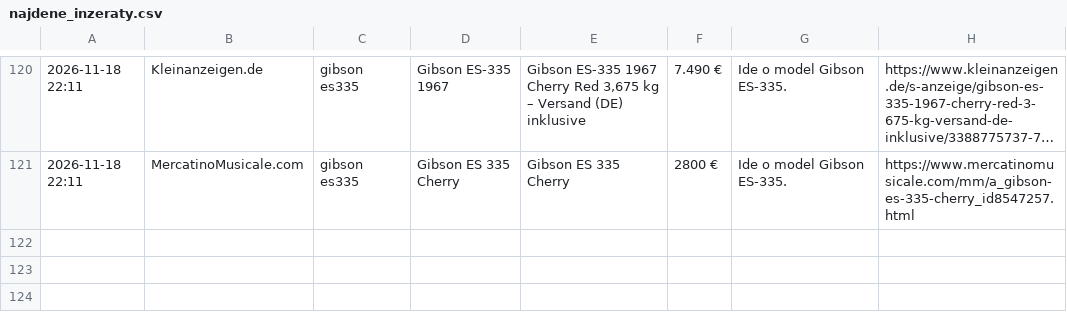
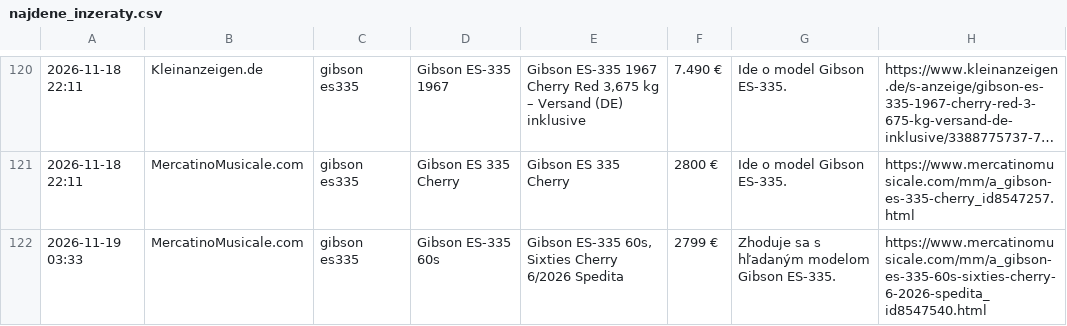
Before and after one commit to kamilfilka-collab/bazos-kleinanzeigen-scraper, a CSV file: najdene_inzeraty.csv, drawn as a sheet; only a part is shown, gaps mark what is left out; long unchanged cells end in ….

```diff
--- a/najdene_inzeraty.csv
+++ b/najdene_inzeraty.csv
@@ -121 +121,2 @@
 2026-11-18 22:11,MercatinoMusicale.com,gibson es335,Gibson ES 335 Cherry,Gibson  ES 335 Cherry,2800 €,Ide o model Gibson ES-335.,https://www.mercatinomusicale.com/mm/a_gibson-es-335-cherry_id8547257.html
+2026-11-19 03:33,MercatinoMusicale.com,gibson es335,Gibson ES-335 60s,"Gibson ES-335 60s, Sixties Cherry 6/2026 Spedita",2799 €,Zhoduje sa s hľadaným modelom Gibson ES-335.,https://www.mercatinomusicale.com/mm/a_gibson-es-335-60s-sixties-cherry-6-2026-spedita_id8547540.html
```
Also changed, not shown: 1 other file.
